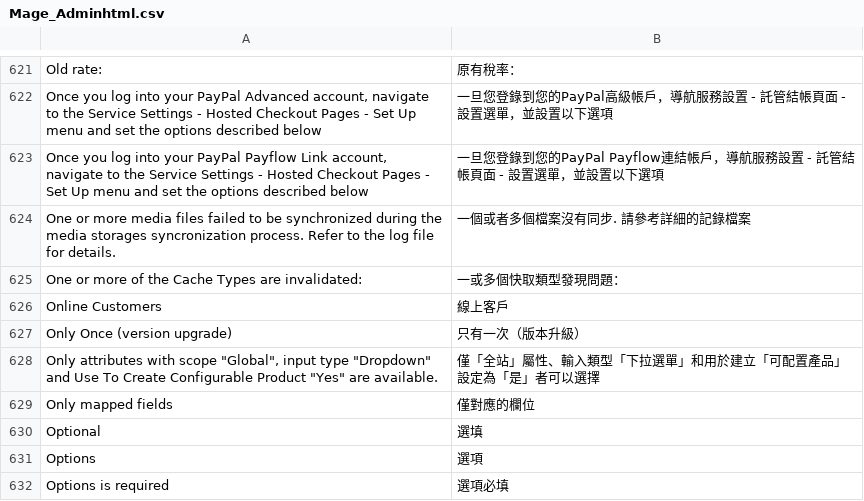
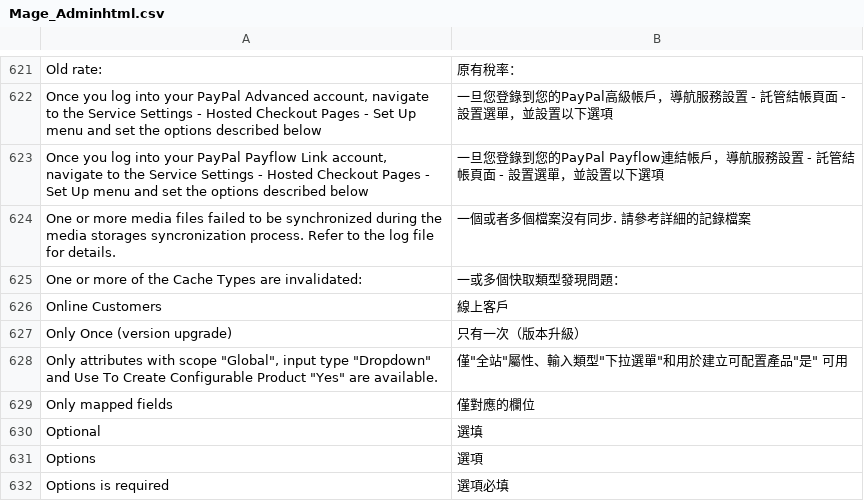
Before and after one commit to TriplesenseReply/magento_translation_zh_tw, a CSV file: Mage_Adminhtml.csv, drawn as a sheet; only a part is shown, gaps mark what is left out.

```diff
--- a/Mage_Adminhtml.csv
+++ b/Mage_Adminhtml.csv
@@ -627,3 +627,3 @@
 "Only Once (version upgrade)","只有一次（版本升級）"
-"Only attributes with scope ""Global"", input type ""Dropdown"" and Use To Create Configurable Product ""Yes"" are available.","僅「全站」屬性、輸入類型「下拉選單」和用於建立「可配置產品」設定為「是」者可以選擇"
+"Only attributes with scope ""Global"", input type ""Dropdown"" and Use To Create Configurable Product ""Yes"" are available.","僅""全站""屬性、輸入類型""下拉選單""和用於建立可配置產品""是"" 可用"
 "Only mapped fields","僅對應的欄位"
```
Also changed, not shown: Mage_Bundle.csv, Mage_Catalog.csv, 1 other file.
